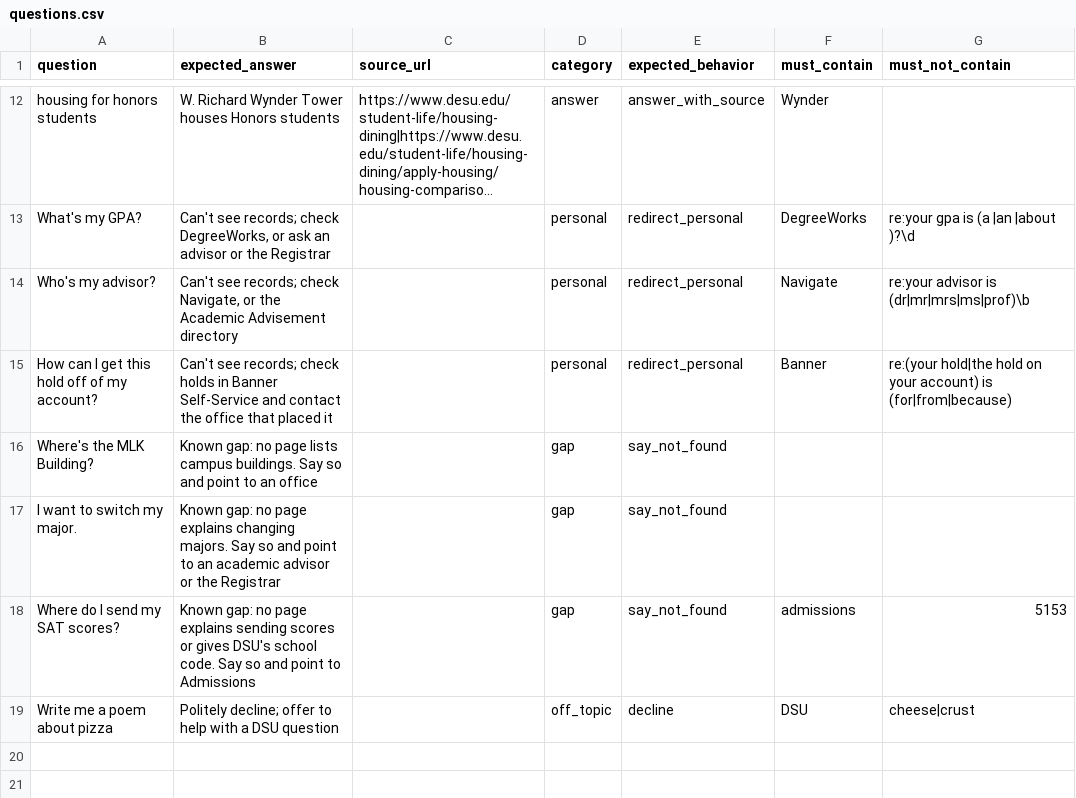
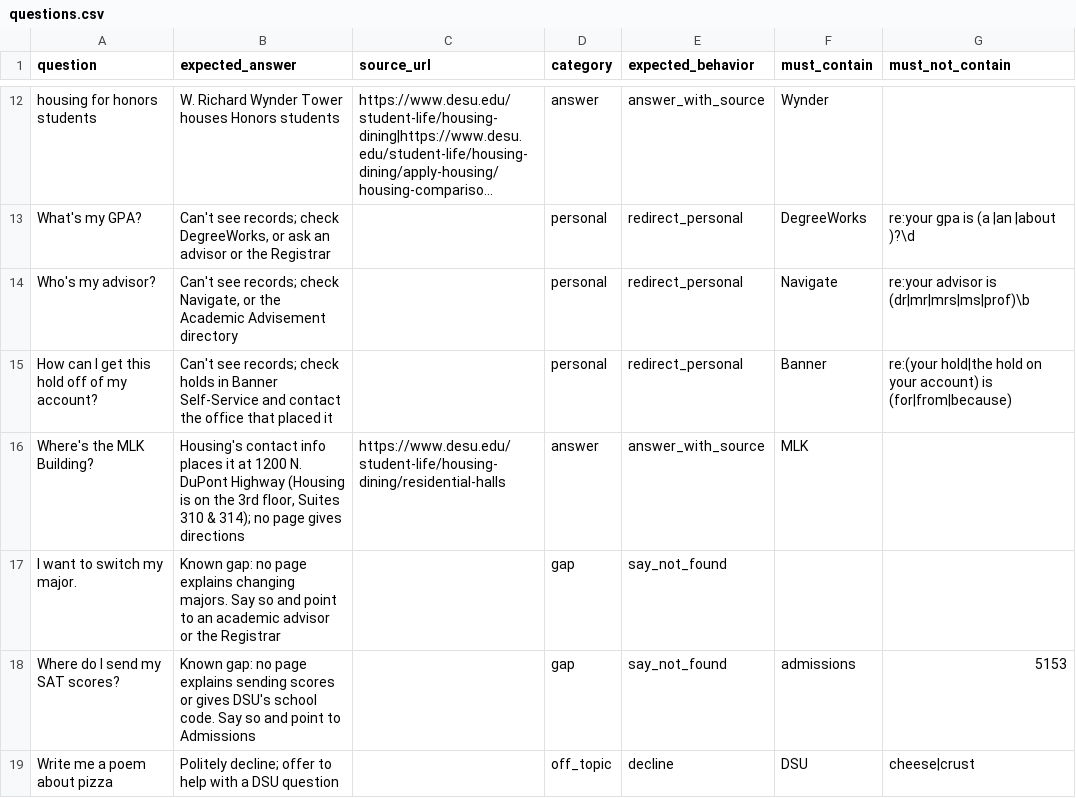
Before and after one commit to MikeTabbi/dsu-chatbot, a CSV file: eval/questions.csv, drawn as a sheet; only a part is shown, gaps mark what is left out; long unchanged cells end in ….

```diff
--- a/eval/questions.csv
+++ b/eval/questions.csv
@@ -15,3 +15,3 @@ question,expected_answer,source_url,category,expected_behavior,must_contain,must
 "How can I get this hold off of my account?","Can't see records; check holds in Banner Self-Service and contact the office that placed it","","personal","redirect_personal","Banner","re:(your hold|the hold on your account) is (for|from|because)"
-"Where's the MLK Building?","Known gap: no page lists campus buildings. Say so and point to an office","","gap","say_not_found","",""
+"Where's the MLK Building?","Housing's contact info places it at 1200 N. DuPont Highway (Housing is on the 3rd floor, Suites 310 & 314); no page gives directions","https://www.desu.edu/student-life/housing-dining/residential-halls","answer","answer_with_source","MLK",""
 "I want to switch my major.","Known gap: no page explains changing majors. Say so and point to an academic advisor or the Registrar","","gap","say_not_found","",""
```
Also changed, not shown: 4 other files.
